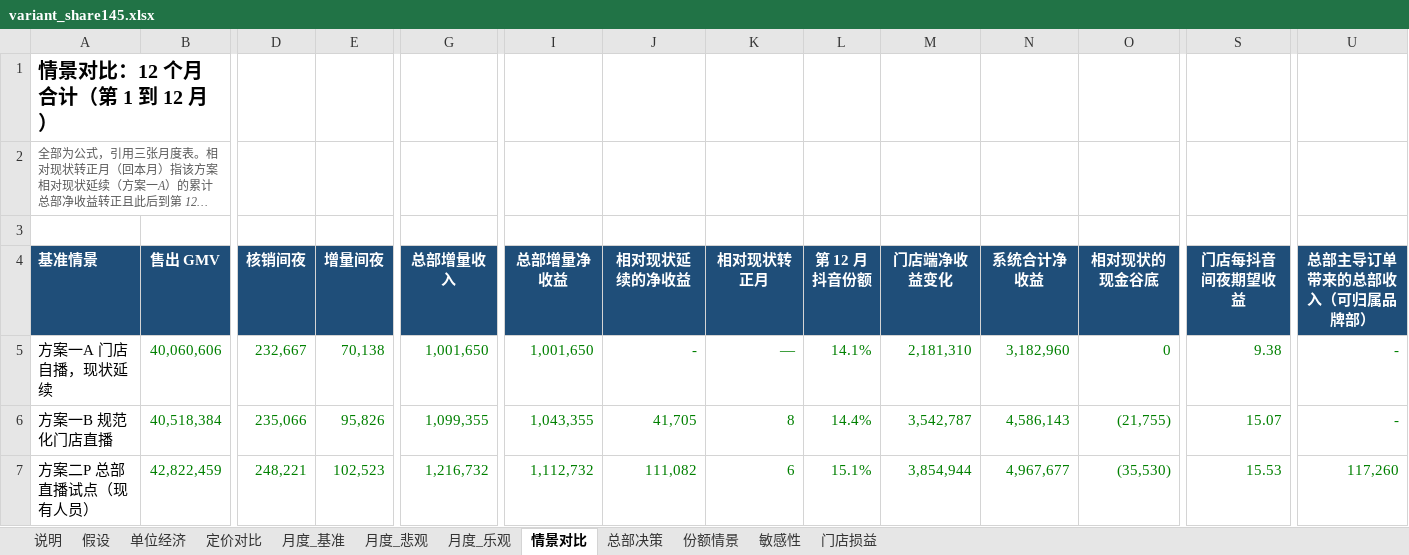
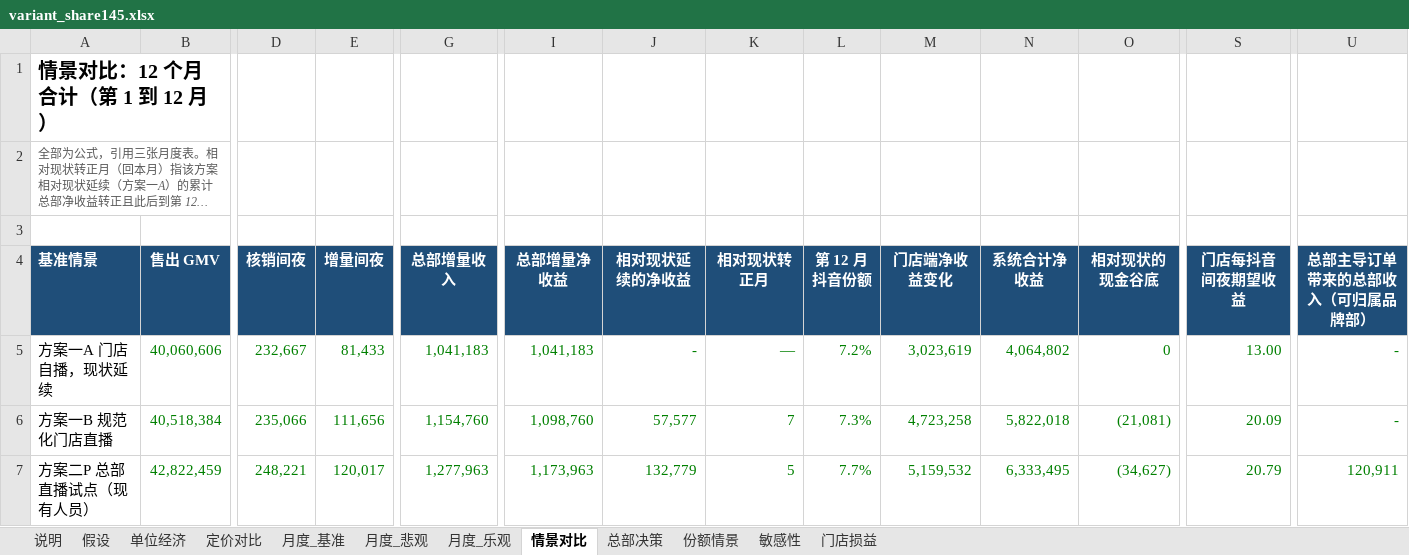
Before and after one commit to vrkblkhv7hqd-droid/CC, an Excel workbook: douyin-live/report/build/variant_share145.xlsx, sheet 情景对比, drawn as a sheet; only a part is shown, gaps mark what is left out; long unchanged cells end in …; values as stored, in another font and other column widths than the file's, no borders; the diff covers the shown part only; the diff names each change by its address in the sheet, - before the commit and + after, or states it on an @@ line.

```diff
--- a/douyin-live/report/build/variant_share145.xlsx (sheet 情景对比)
+++ b/douyin-live/report/build/variant_share145.xlsx (sheet 情景对比)
-E5 (增量间夜): 70,138
+E5 (增量间夜): 81,433
-G5 (总部增量收入): 1,001,650
+G5 (总部增量收入): 1,041,183
-I5 (总部增量净收益): 1,001,650
+I5 (总部增量净收益): 1,041,183
-L5 (第 12 月抖音份额): 14.1%
+L5 (第 12 月抖音份额): 7.2%
-M5 (门店端净收益变化): 2,181,310
+M5 (门店端净收益变化): 3,023,619
-N5 (系统合计净收益): 3,182,960
+N5 (系统合计净收益): 4,064,802
-S5 (门店每抖音间夜期望收益): 9.38
+S5 (门店每抖音间夜期望收益): 13.00
-E6 (增量间夜): 95,826
+E6 (增量间夜): 111,656
-G6 (总部增量收入): 1,099,355
+G6 (总部增量收入): 1,154,760
-I6 (总部增量净收益): 1,043,355
+I6 (总部增量净收益): 1,098,760
-J6 (相对现状延续的净收益): 41,705
+J6 (相对现状延续的净收益): 57,577
-K6 (相对现状转正月): 8
+K6 (相对现状转正月): 7
-L6 (第 12 月抖音份额): 14.4%
+L6 (第 12 月抖音份额): 7.3%
-M6 (门店端净收益变化): 3,542,787
+M6 (门店端净收益变化): 4,723,258
-N6 (系统合计净收益): 4,586,143
+N6 (系统合计净收益): 5,822,018
-O6 (相对现状的现金谷底): (21,755)
+O6 (相对现状的现金谷底): (21,081)
-S6 (门店每抖音间夜期望收益): 15.07
+S6 (门店每抖音间夜期望收益): 20.09
-E7 (增量间夜): 102,523
+E7 (增量间夜): 120,017
-G7 (总部增量收入): 1,216,732
+G7 (总部增量收入): 1,277,963
-I7 (总部增量净收益): 1,112,732
+I7 (总部增量净收益): 1,173,963
-J7 (相对现状延续的净收益): 111,082
+J7 (相对现状延续的净收益): 132,779
-K7 (相对现状转正月): 6
+K7 (相对现状转正月): 5
-L7 (第 12 月抖音份额): 15.1%
+L7 (第 12 月抖音份额): 7.7%
-M7 (门店端净收益变化): 3,854,944
+M7 (门店端净收益变化): 5,159,532
-N7 (系统合计净收益): 4,967,677
+N7 (系统合计净收益): 6,333,495
-O7 (相对现状的现金谷底): (35,530)
+O7 (相对现状的现金谷底): (34,627)
-S7 (门店每抖音间夜期望收益): 15.53
+S7 (门店每抖音间夜期望收益): 20.79
-U7 (总部主导订单带来的总部收入（可归属品牌部）): 117,260
+U7 (总部主导订单带来的总部收入（可归属品牌部）): 120,911
```
Also changed, not shown: 251 edited cells elsewhere in this sheet, sheet 月度_基准, sheet 月度_乐观, sheet 月度_悲观, sheet 份额情景, sheet 总部决策, sheet 假设, 2 more sheets, formulas that keep their value, douyin-live/report/build/variant_chfee.xlsx, douyin-live/report/build/variant_mkt05.xlsx, 26 other files.
